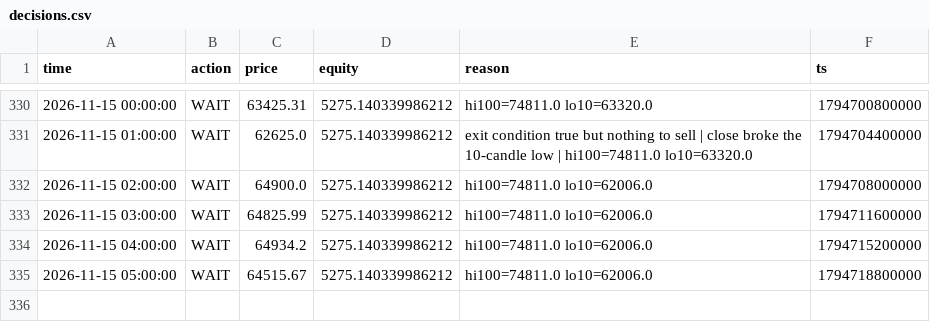
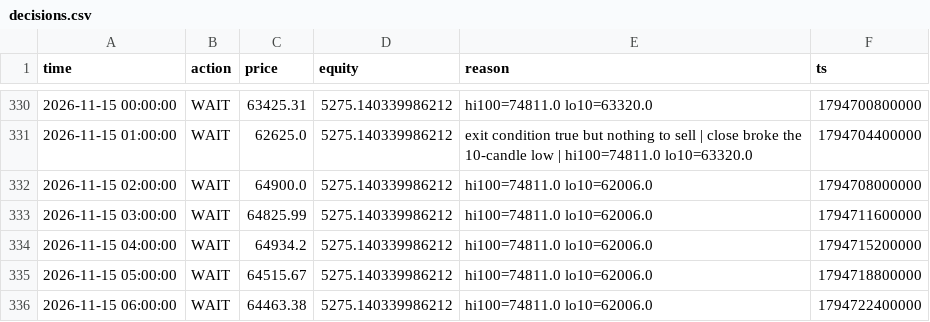
Before and after one commit to mtarvecha660-lgtm/btc-paper-live, a CSV file: live/state/donchian_breakout/decisions.csv, drawn as a sheet; only a part is shown, gaps mark what is left out; the diff names each change by its address in the sheet, - before the commit and + after, or states it on an @@ line.

```diff
--- a/live/state/donchian_breakout/decisions.csv
+++ b/live/state/donchian_breakout/decisions.csv
+row 336: 2026-11-15 06:00:00 | WAIT | 64463.38 | 5275.140339986212 | hi100=74811.0 lo10=62006.0 | 1794722400000
```
Also changed, not shown: live/state/donchian_breakout/equity.csv, live/state/ema_cross/decisions.csv, 15 other files.
